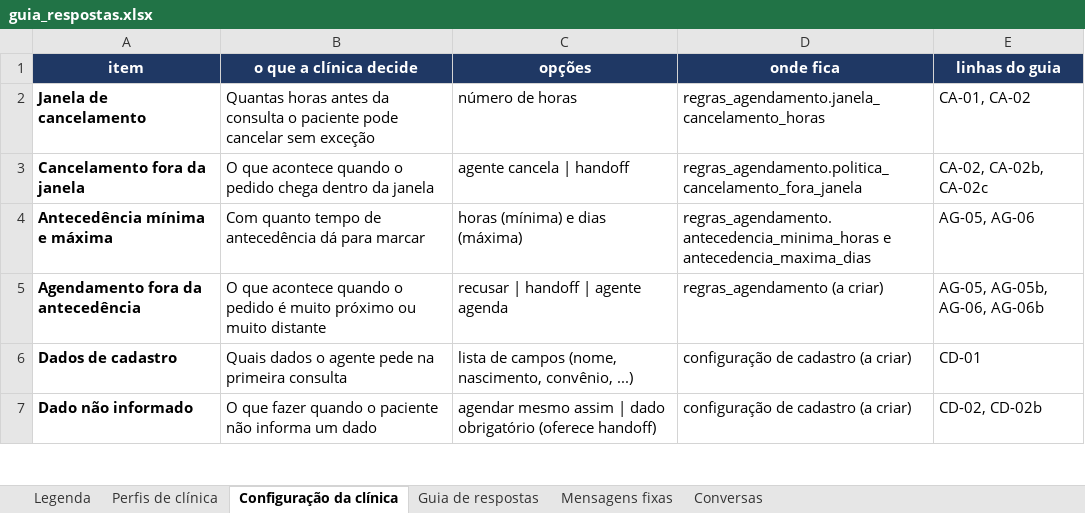
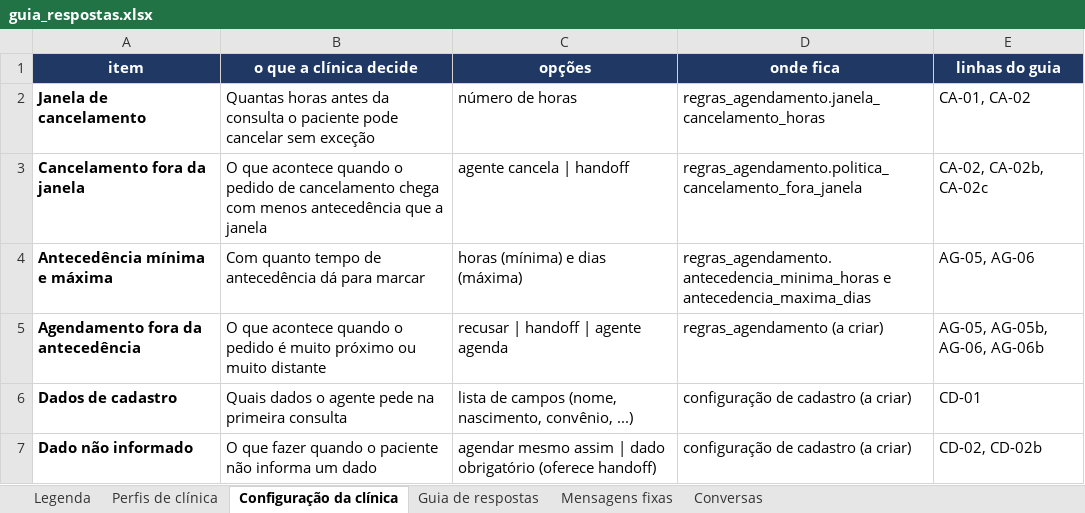
Before and after one commit to CaioNotini/Agente-clinicas, an Excel workbook: docs/guias_respostas/guia_respostas.xlsx, sheet Configuração da clínica, drawn as a sheet; only a part is shown; values as stored, in another font and other column widths than the file's, no borders; the diff names each change by its address in the sheet, - before the commit and + after, or states it on an @@ line.

```diff
--- a/docs/guias_respostas/guia_respostas.xlsx (sheet Configuração da clínica)
+++ b/docs/guias_respostas/guia_respostas.xlsx (sheet Configuração da clínica)
-B3 (o que a clínica decide): …o pedido chega dentro da janela
+B3 (o que a clínica decide): …o pedido de cancelamento chega com menos antecedência que a janela
```
Also changed, not shown: sheet Guia de respostas.
